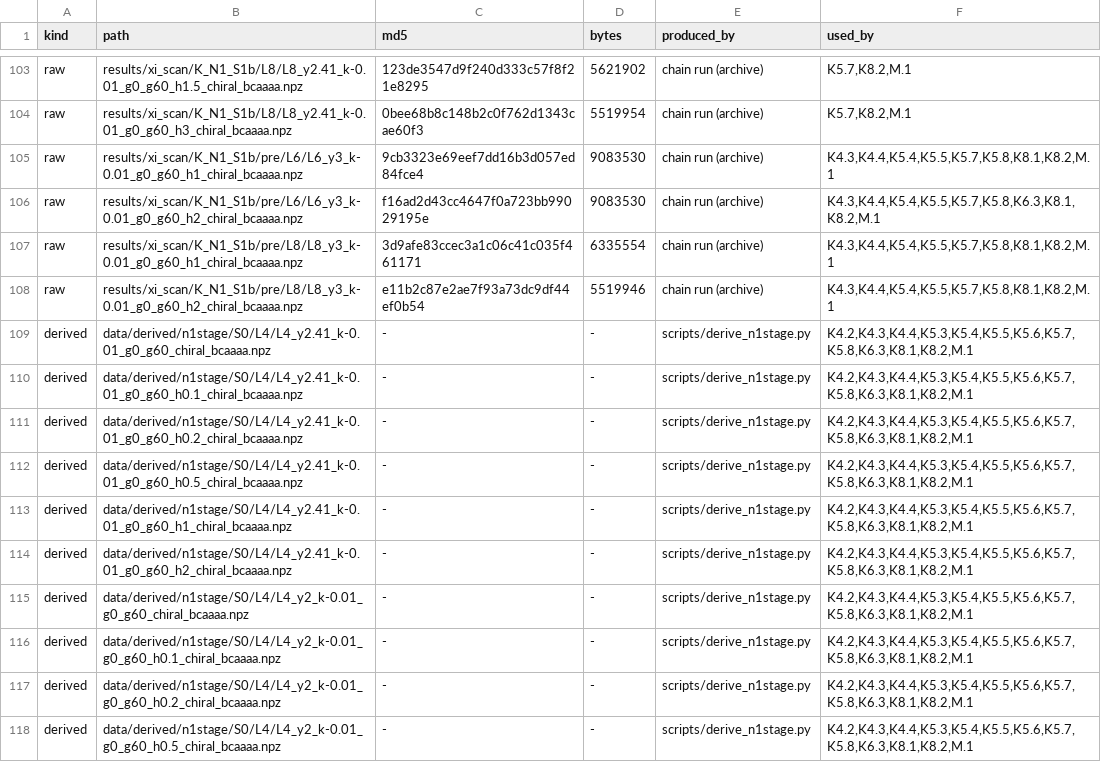
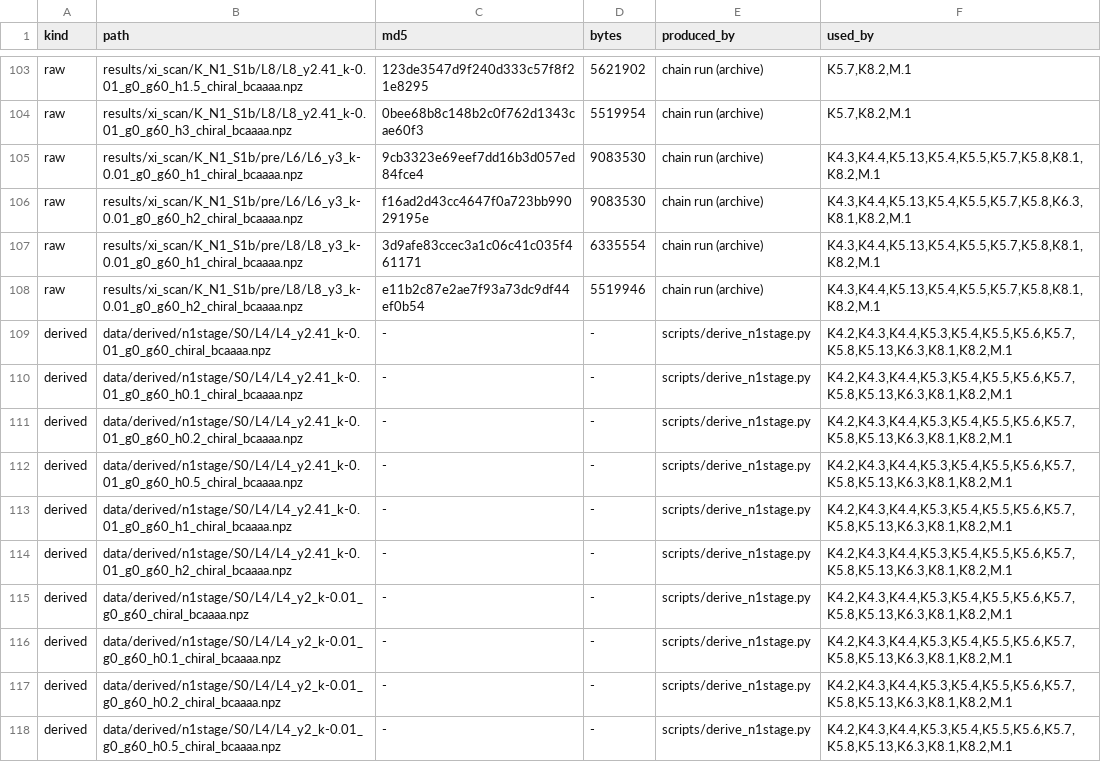
Before and after one commit to PiotrTopa/mass-as-pairing, a TSV file: data/manifest/n1stage.tsv, drawn as a sheet; only a part is shown, gaps mark what is left out; the diff covers the shown part only.

```diff
--- a/data/manifest/n1stage.tsv
+++ b/data/manifest/n1stage.tsv
@@ -104,15 +104,15 @@ raw	results/xi_scan/K_N1_S1b/L8/L8_y2.41_k-0.01_g0_g60_h1.5_chiral_bcaaaa.npz	12
 raw	results/xi_scan/K_N1_S1b/L8/L8_y2.41_k-0.01_g0_g60_h3_chiral_bcaaaa.npz	0bee68b8c148b2c0f762d1343cae60f3	5519954	chain run (archive)	K5.7,K8.2,M.1
-raw	results/xi_scan/K_N1_S1b/pre/L6/L6_y3_k-0.01_g0_g60_h1_chiral_bcaaaa.npz	9cb3323e69eef7dd16b3d057ed84fce4	9083530	chain run (archive)	K4.3,K4.4,K5.4,K5.5,K5.7,K5.8,K8.1,K8.2,M.1
-raw	results/xi_scan/K_N1_S1b/pre/L6/L6_y3_k-0.01_g0_g60_h2_chiral_bcaaaa.npz	f16ad2d43cc4647f0a723bb99029195e	9083530	chain run (archive)	K4.3,K4.4,K5.4,K5.5,K5.7,K5.8,K6.3,K8.1,K8.2,M.1
-raw	results/xi_scan/K_N1_S1b/pre/L8/L8_y3_k-0.01_g0_g60_h1_chiral_bcaaaa.npz	3d9afe83ccec3a1c06c41c035f461171	6335554	chain run (archive)	K4.3,K4.4,K5.4,K5.5,K5.7,K5.8,K8.1,K8.2,M.1
-raw	results/xi_scan/K_N1_S1b/pre/L8/L8_y3_k-0.01_g0_g60_h2_chiral_bcaaaa.npz	e11b2c87e2ae7f93a73dc9df44ef0b54	5519946	chain run (archive)	K4.3,K4.4,K5.4,K5.5,K5.7,K5.8,K8.1,K8.2,M.1
-derived	data/derived/n1stage/S0/L4/L4_y2.41_k-0.01_g0_g60_chiral_bcaaaa.npz	-	-	scripts/derive_n1stage.py	K4.2,K4.3,K4.4,K5.3,K5.4,K5.5,K5.6,K5.7,K5.8,K6.3,K8.1,K8.2,M.1
-derived	data/derived/n1stage/S0/L4/L4_y2.41_k-0.01_g0_g60_h0.1_chiral_bcaaaa.npz	-	-	scripts/derive_n1stage.py	K4.2,K4.3,K4.4,K5.3,K5.4,K5.5,K5.6,K5.7,K5.8,K6.3,K8.1,K8.2,M.1
-derived	data/derived/n1stage/S0/L4/L4_y2.41_k-0.01_g0_g60_h0.2_chiral_bcaaaa.npz	-	-	scripts/derive_n1stage.py	K4.2,K4.3,K4.4,K5.3,K5.4,K5.5,K5.6,K5.7,K5.8,K6.3,K8.1,K8.2,M.1
-derived	data/derived/n1stage/S0/L4/L4_y2.41_k-0.01_g0_g60_h0.5_chiral_bcaaaa.npz	-	-	scripts/derive_n1stage.py	K4.2,K4.3,K4.4,K5.3,K5.4,K5.5,K5.6,K5.7,K5.8,K6.3,K8.1,K8.2,M.1
-derived	data/derived/n1stage/S0/L4/L4_y2.41_k-0.01_g0_g60_h1_chiral_bcaaaa.npz	-	-	scripts/derive_n1stage.py	K4.2,K4.3,K4.4,K5.3,K5.4,K5.5,K5.6,K5.7,K5.8,K6.3,K8.1,K8.2,M.1
-derived	data/derived/n1stage/S0/L4/L4_y2.41_k-0.01_g0_g60_h2_chiral_bcaaaa.npz	-	-	scripts/derive_n1stage.py	K4.2,K4.3,K4.4,K5.3,K5.4,K5.5,K5.6,K5.7,K5.8,K6.3,K8.1,K8.2,M.1
-derived	data/derived/n1stage/S0/L4/L4_y2_k-0.01_g0_g60_chiral_bcaaaa.npz	-	-	scripts/derive_n1stage.py	K4.2,K4.3,K4.4,K5.3,K5.4,K5.5,K5.6,K5.7,K5.8,K6.3,K8.1,K8.2,M.1
-derived	data/derived/n1stage/S0/L4/L4_y2_k-0.01_g0_g60_h0.1_chiral_bcaaaa.npz	-	-	scripts/derive_n1stage.py	K4.2,K4.3,K4.4,K5.3,K5.4,K5.5,K5.6,K5.7,K5.8,K6.3,K8.1,K8.2,M.1
-derived	data/derived/n1stage/S0/L4/L4_y2_k-0.01_g0_g60_h0.2_chiral_bcaaaa.npz	-	-	scripts/derive_n1stage.py	K4.2,K4.3,K4.4,K5.3,K5.4,K5.5,K5.6,K5.7,K5.8,K6.3,K8.1,K8.2,M.1
-derived	data/derived/n1stage/S0/L4/L4_y2_k-0.01_g0_g60_h0.5_chiral_bcaaaa.npz	-	-	scripts/derive_n1stage.py	K4.2,K4.3,K4.4,K5.3,K5.4,K5.5,K5.6,K5.7,K5.8,K6.3,K8.1,K8.2,M.1
+raw	results/xi_scan/K_N1_S1b/pre/L6/L6_y3_k-0.01_g0_g60_h1_chiral_bcaaaa.npz	9cb3323e69eef7dd16b3d057ed84fce4	9083530	chain run (archive)	K4.3,K4.4,K5.13,K5.4,K5.5,K5.7,K5.8,K8.1,K8.2,M.1
+raw	results/xi_scan/K_N1_S1b/pre/L6/L6_y3_k-0.01_g0_g60_h2_chiral_bcaaaa.npz	f16ad2d43cc4647f0a723bb99029195e	9083530	chain run (archive)	K4.3,K4.4,K5.13,K5.4,K5.5,K5.7,K5.8,K6.3,K8.1,K8.2,M.1
+raw	results/xi_scan/K_N1_S1b/pre/L8/L8_y3_k-0.01_g0_g60_h1_chiral_bcaaaa.npz	3d9afe83ccec3a1c06c41c035f461171	6335554	chain run (archive)	K4.3,K4.4,K5.13,K5.4,K5.5,K5.7,K5.8,K8.1,K8.2,M.1
+raw	results/xi_scan/K_N1_S1b/pre/L8/L8_y3_k-0.01_g0_g60_h2_chiral_bcaaaa.npz	e11b2c87e2ae7f93a73dc9df44ef0b54	5519946	chain run (archive)	K4.3,K4.4,K5.13,K5.4,K5.5,K5.7,K5.8,K8.1,K8.2,M.1
+derived	data/derived/n1stage/S0/L4/L4_y2.41_k-0.01_g0_g60_chiral_bcaaaa.npz	-	-	scripts/derive_n1stage.py	K4.2,K4.3,K4.4,K5.3,K5.4,K5.5,K5.6,K5.7,K5.8,K5.13,K6.3,K8.1,K8.2,M.1
+derived	data/derived/n1stage/S0/L4/L4_y2.41_k-0.01_g0_g60_h0.1_chiral_bcaaaa.npz	-	-	scripts/derive_n1stage.py	K4.2,K4.3,K4.4,K5.3,K5.4,K5.5,K5.6,K5.7,K5.8,K5.13,K6.3,K8.1,K8.2,M.1
+derived	data/derived/n1stage/S0/L4/L4_y2.41_k-0.01_g0_g60_h0.2_chiral_bcaaaa.npz	-	-	scripts/derive_n1stage.py	K4.2,K4.3,K4.4,K5.3,K5.4,K5.5,K5.6,K5.7,K5.8,K5.13,K6.3,K8.1,K8.2,M.1
+derived	data/derived/n1stage/S0/L4/L4_y2.41_k-0.01_g0_g60_h0.5_chiral_bcaaaa.npz	-	-	scripts/derive_n1stage.py	K4.2,K4.3,K4.4,K5.3,K5.4,K5.5,K5.6,K5.7,K5.8,K5.13,K6.3,K8.1,K8.2,M.1
+derived	data/derived/n1stage/S0/L4/L4_y2.41_k-0.01_g0_g60_h1_chiral_bcaaaa.npz	-	-	scripts/derive_n1stage.py	K4.2,K4.3,K4.4,K5.3,K5.4,K5.5,K5.6,K5.7,K5.8,K5.13,K6.3,K8.1,K8.2,M.1
+derived	data/derived/n1stage/S0/L4/L4_y2.41_k-0.01_g0_g60_h2_chiral_bcaaaa.npz	-	-	scripts/derive_n1stage.py	K4.2,K4.3,K4.4,K5.3,K5.4,K5.5,K5.6,K5.7,K5.8,K5.13,K6.3,K8.1,K8.2,M.1
+derived	data/derived/n1stage/S0/L4/L4_y2_k-0.01_g0_g60_chiral_bcaaaa.npz	-	-	scripts/derive_n1stage.py	K4.2,K4.3,K4.4,K5.3,K5.4,K5.5,K5.6,K5.7,K5.8,K5.13,K6.3,K8.1,K8.2,M.1
+derived	data/derived/n1stage/S0/L4/L4_y2_k-0.01_g0_g60_h0.1_chiral_bcaaaa.npz	-	-	scripts/derive_n1stage.py	K4.2,K4.3,K4.4,K5.3,K5.4,K5.5,K5.6,K5.7,K5.8,K5.13,K6.3,K8.1,K8.2,M.1
+derived	data/derived/n1stage/S0/L4/L4_y2_k-0.01_g0_g60_h0.2_chiral_bcaaaa.npz	-	-	scripts/derive_n1stage.py	K4.2,K4.3,K4.4,K5.3,K5.4,K5.5,K5.6,K5.7,K5.8,K5.13,K6.3,K8.1,K8.2,M.1
+derived	data/derived/n1stage/S0/L4/L4_y2_k-0.01_g0_g60_h0.5_chiral_bcaaaa.npz	-	-	scripts/derive_n1stage.py	K4.2,K4.3,K4.4,K5.3,K5.4,K5.5,K5.6,K5.7,K5.8,K5.13,K6.3,K8.1,K8.2,M.1
```
Also changed, not shown: 129 edited cells elsewhere in this file, data/MANIFEST.tsv, data/manifest/n1inst.tsv, 23 other files.
